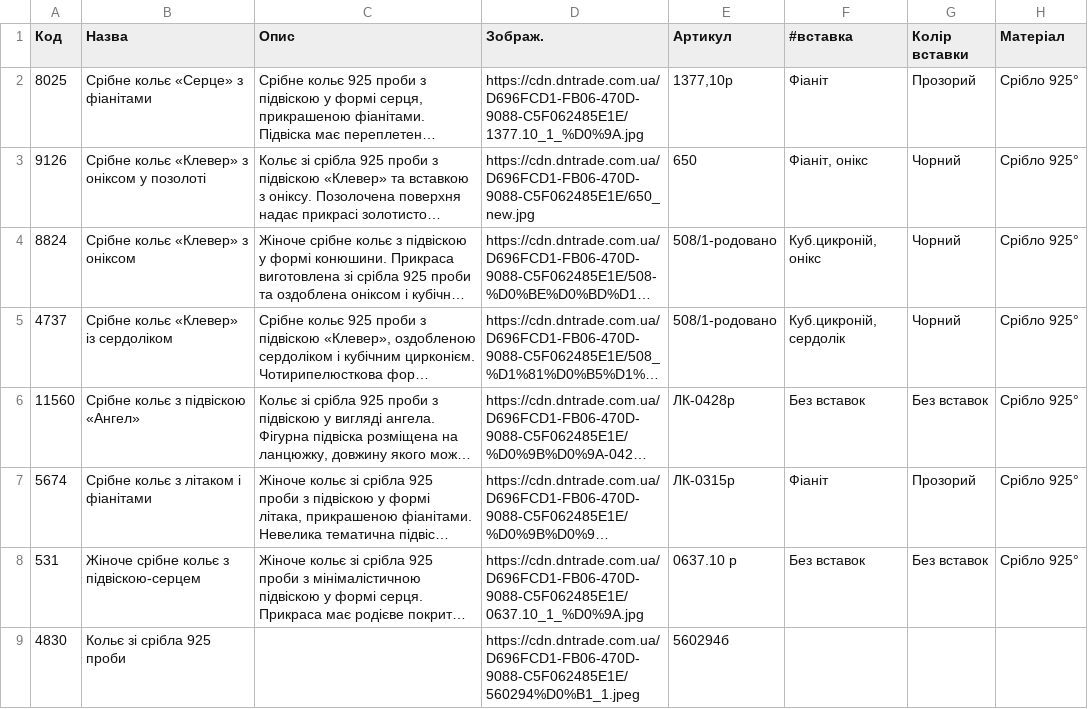
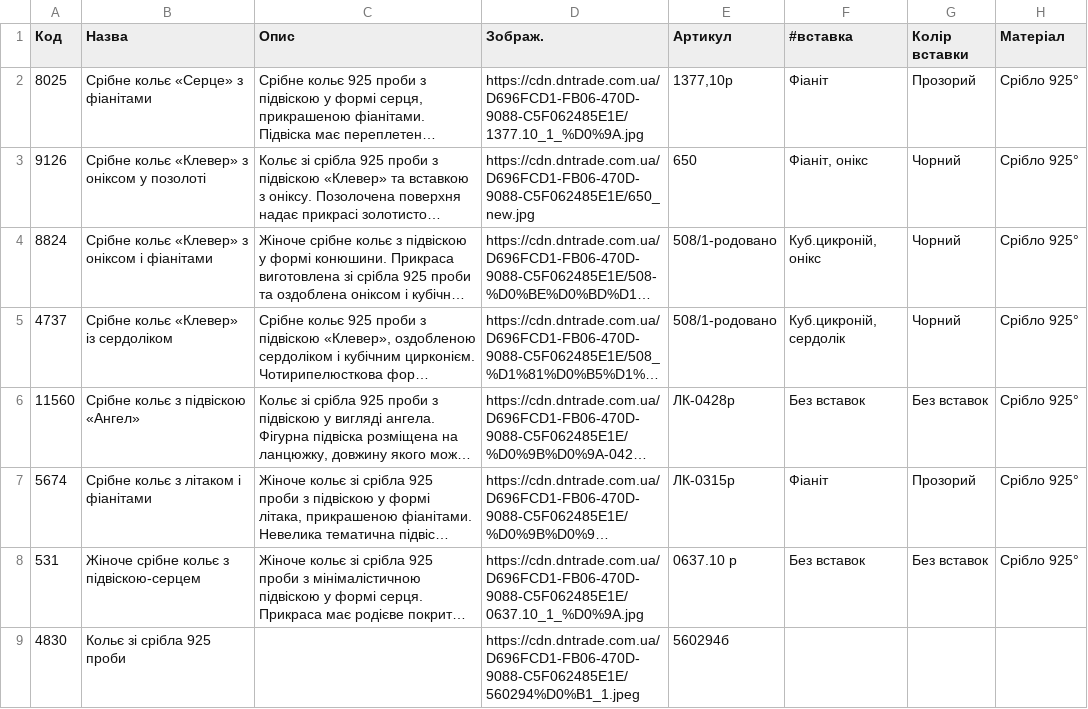
Before and after one commit to Meduzko/daisy-jewellery, a CSV file: db/products_csv/Товари-кольє-новий-07-11-2026 15_07_23-веб-так.csv, drawn as a sheet; only a part is shown; long unchanged cells end in …; the diff names each change by its address in the sheet, - before the commit and + after, or states it on an @@ line.

```diff
--- a/db/products_csv/Товари-кольє-новий-07-11-2026 15_07_23-веб-так.csv
+++ b/db/products_csv/Товари-кольє-новий-07-11-2026 15_07_23-веб-так.csv
-B4 (Назва): Срібне кольє «Клевер» з оніксом
+B4 (Назва): Срібне кольє «Клевер» з оніксом і фіанітами
```
Also changed, not shown: db/products_csv/Товари-сережки-новий-07-11-2026 15_07_57-веб-так.csv, 4 other files.
